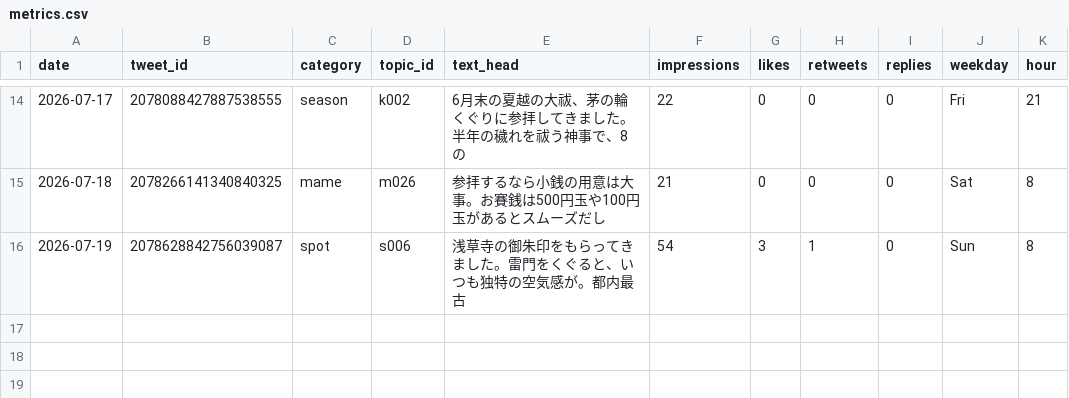
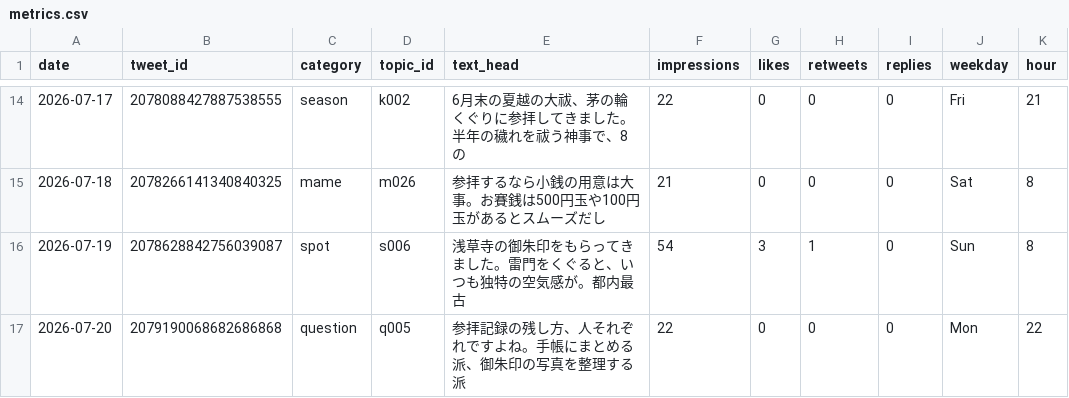
Before and after one commit to tesaguristudio/meguru-auto, a CSV file: data/metrics.csv, drawn as a sheet; only a part is shown, gaps mark what is left out; the diff names each change by its address in the sheet, - before the commit and + after, or states it on an @@ line.

Commit message:
metrics: 2026-07-22

```diff
--- a/data/metrics.csv
+++ b/data/metrics.csv
+row 17: 2026-07-20 | 2079190068682686868 | question | q005 | 参拝記録の残し方、人それぞれですよね。手帳にまとめる派、御朱印の写真を整理する派 | 22 | 0 | 0 | 0 | Mon | 22
```
Also changed, not shown: 1 other file.
